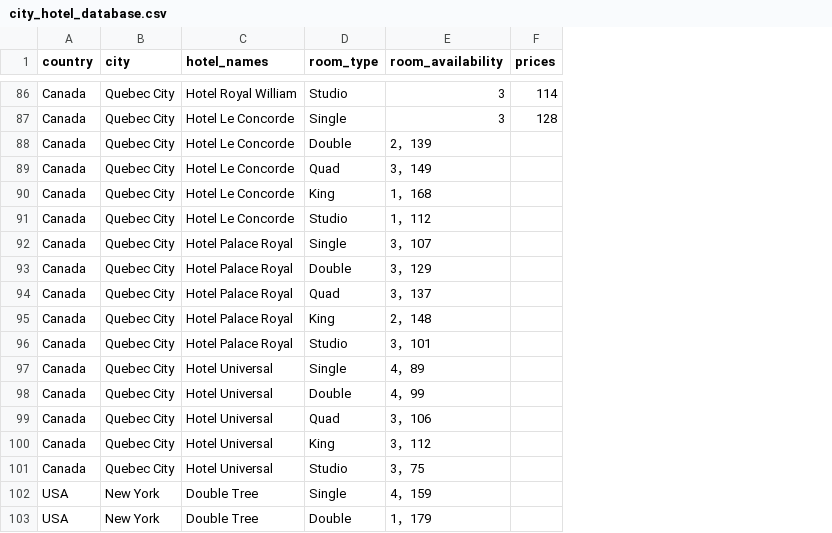
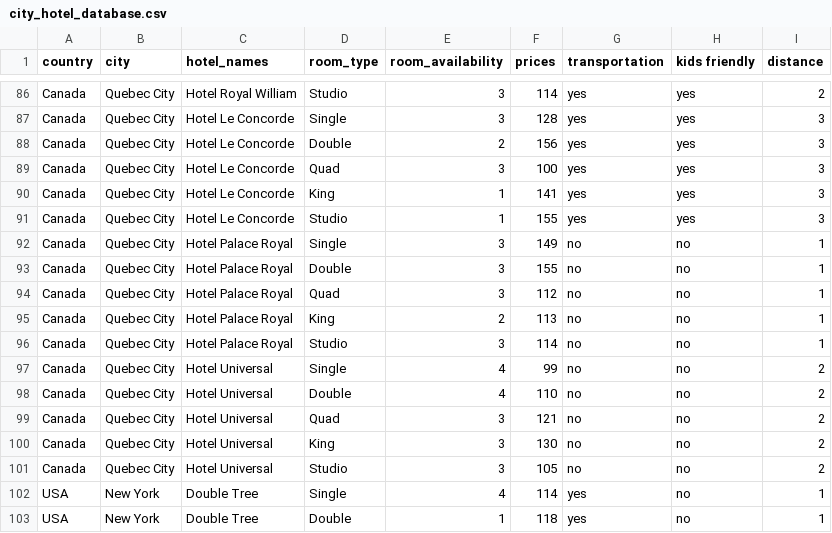
Before and after one commit to Sumit1673/Room-Reservation-system-Python-PyQt5, a CSV file: city_hotel_database.csv, drawn as a sheet; only a part is shown, gaps mark what is left out; the diff covers the shown part only; the diff names each change by its address in the sheet, - before the commit and + after, or states it on an @@ line.

Commit message:
Add files via upload

```diff
--- a/city_hotel_database.csv
+++ b/city_hotel_database.csv
+column G (transportation), rows 86-103: yes | yes | yes | yes | yes | yes | no | no | no | no | no | no | no | no | no | no | yes | yes
+column H (kids friendly), rows 86-103: yes | yes | yes | yes | yes | yes | no | no | no | no | no | no | no | no | no | no | no | no
+column I (distance), rows 86-103: 2 | 3 | 3 | 3 | 3 | 3 | 1 | 1 | 1 | 1 | 1 | 2 | 2 | 2 | 2 | 2 | 1 | 1
-E88 (room_availability): 2，139
+E88 (room_availability): 2
-F88 (prices): (empty)
+F88 (prices): 156
-E89 (room_availability): 3，149
+E89 (room_availability): 3
-F89 (prices): (empty)
+F89 (prices): 100
-E90 (room_availability): 1，168
+E90 (room_availability): 1
-F90 (prices): (empty)
+F90 (prices): 141
-E91 (room_availability): 1，112
+E91 (room_availability): 1
-F91 (prices): (empty)
+F91 (prices): 155
-E92 (room_availability): 3，107
+E92 (room_availability): 3
-F92 (prices): (empty)
+F92 (prices): 149
-E93 (room_availability): 3，129
+E93 (room_availability): 3
-F93 (prices): (empty)
+F93 (prices): 155
-E94 (room_availability): 3，137
+E94 (room_availability): 3
-F94 (prices): (empty)
+F94 (prices): 112
-E95 (room_availability): 2，148
+E95 (room_availability): 2
-F95 (prices): (empty)
+F95 (prices): 113
-E96 (room_availability): 3，101
+E96 (room_availability): 3
-F96 (prices): (empty)
+F96 (prices): 114
-E97 (room_availability): 4，89
+E97 (room_availability): 4
-F97 (prices): (empty)
+F97 (prices): 99
-E98 (room_availability): 4，99
+E98 (room_availability): 4
-F98 (prices): (empty)
+F98 (prices): 110
-E99 (room_availability): 3，106
+E99 (room_availability): 3
-F99 (prices): (empty)
+F99 (prices): 121
-E100 (room_availability): 3，112
+E100 (room_availability): 3
-F100 (prices): (empty)
+F100 (prices): 130
-E101 (room_availability): 3，75
+E101 (room_availability): 3
-F101 (prices): (empty)
+F101 (prices): 105
-E102 (room_availability): 4，159
+E102 (room_availability): 4
-F102 (prices): (empty)
+F102 (prices): 114
-E103 (room_availability): 1，179
+E103 (room_availability): 1
-F103 (prices): (empty)
+F103 (prices): 118
```
Also changed, not shown: 56 edited cells elsewhere in this file.
